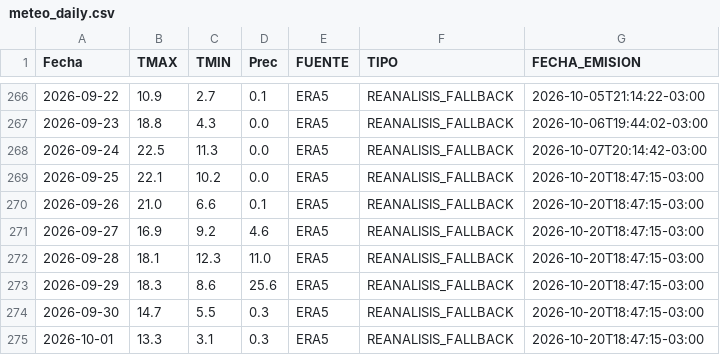
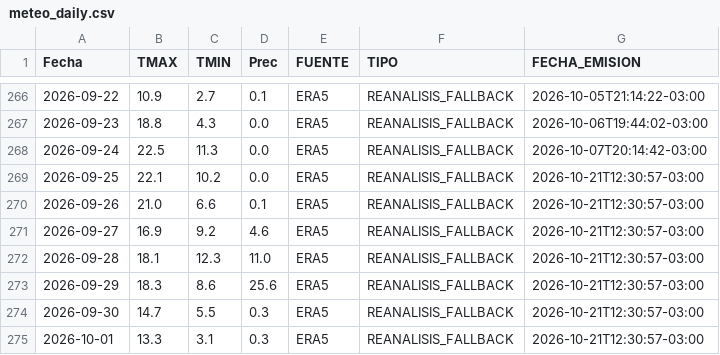
Before and after one commit to PREDWEEM/AZUL_digitaltween, a CSV file: meteo_daily.csv, drawn as a sheet; only a part is shown, gaps mark what is left out.

```diff
--- a/meteo_daily.csv
+++ b/meteo_daily.csv
@@ -268,8 +268,8 @@ Fecha,TMAX,TMIN,Prec,FUENTE,TIPO,FECHA_EMISION
 2026-09-24,22.5,11.3,0.0,ERA5,REANALISIS_FALLBACK,2026-10-07T20:14:42-03:00
-2026-09-25,22.1,10.2,0.0,ERA5,REANALISIS_FALLBACK,2026-10-20T18:47:15-03:00
-2026-09-26,21.0,6.6,0.1,ERA5,REANALISIS_FALLBACK,2026-10-20T18:47:15-03:00
-2026-09-27,16.9,9.2,4.6,ERA5,REANALISIS_FALLBACK,2026-10-20T18:47:15-03:00
-2026-09-28,18.1,12.3,11.0,ERA5,REANALISIS_FALLBACK,2026-10-20T18:47:15-03:00
-2026-09-29,18.3,8.6,25.6,ERA5,REANALISIS_FALLBACK,2026-10-20T18:47:15-03:00
-2026-09-30,14.7,5.5,0.3,ERA5,REANALISIS_FALLBACK,2026-10-20T18:47:15-03:00
-2026-10-01,13.3,3.1,0.3,ERA5,REANALISIS_FALLBACK,2026-10-20T18:47:15-03:00
+2026-09-25,22.1,10.2,0.0,ERA5,REANALISIS_FALLBACK,2026-10-21T12:30:57-03:00
+2026-09-26,21.0,6.6,0.1,ERA5,REANALISIS_FALLBACK,2026-10-21T12:30:57-03:00
+2026-09-27,16.9,9.2,4.6,ERA5,REANALISIS_FALLBACK,2026-10-21T12:30:57-03:00
+2026-09-28,18.1,12.3,11.0,ERA5,REANALISIS_FALLBACK,2026-10-21T12:30:57-03:00
+2026-09-29,18.3,8.6,25.6,ERA5,REANALISIS_FALLBACK,2026-10-21T12:30:57-03:00
+2026-09-30,14.7,5.5,0.3,ERA5,REANALISIS_FALLBACK,2026-10-21T12:30:57-03:00
+2026-10-01,13.3,3.1,0.3,ERA5,REANALISIS_FALLBACK,2026-10-21T12:30:57-03:00
```
